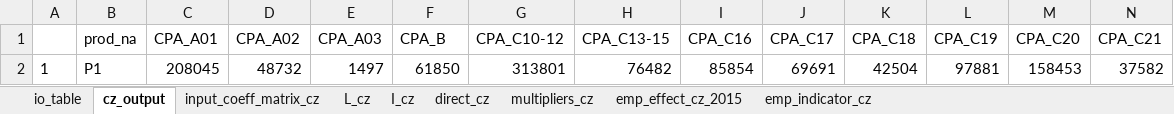
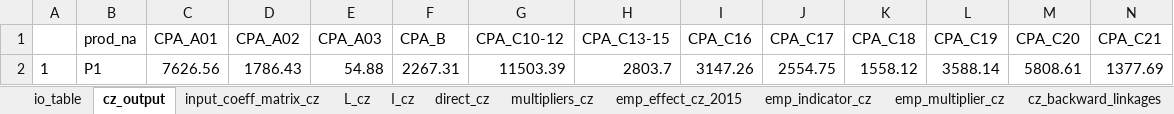
Before and after one commit to rOpenGov/iotables, an Excel workbook: not_included/CzechRep_test.xlsx, sheet cz_output, drawn as a sheet; only a part is shown; values as stored, in another font and other column widths than the file's, no borders; removed rows and columns are numbered as before the commit, all else as after; rows hold the shown columns only; the diff names each change by its address in the sheet, - before the commit and + after, or states it on an @@ line.

```diff
--- a/not_included/CzechRep_test.xlsx (sheet cz_output)
+++ b/not_included/CzechRep_test.xlsx (sheet cz_output)
+sheet tab: emp_multiplier_cz
+sheet tab: cz_backward_linkages
-row 2: 1 | P1 | 208045 | 48732 | 1497 | 61850 | 313801 | 76482 | 85854 | 69691 | 42504 | 97881 | 158453 | 37582
+row 2: 1 | P1 | 7626.56 | 1786.43 | 54.88 | 2267.31 | 11503.39 | 2803.7 | 3147.26 | 2554.75 | 1558.12 | 3588.14 | 5808.61 | 1377.69
```
Also changed, not shown: sheet io_table, sheet I_cz, sheet input_coeff_matrix_cz, sheet L_cz, sheet multipliers_cz, sheet direct_cz, 2 more sheets, other sheet tabs, 10 other files.
